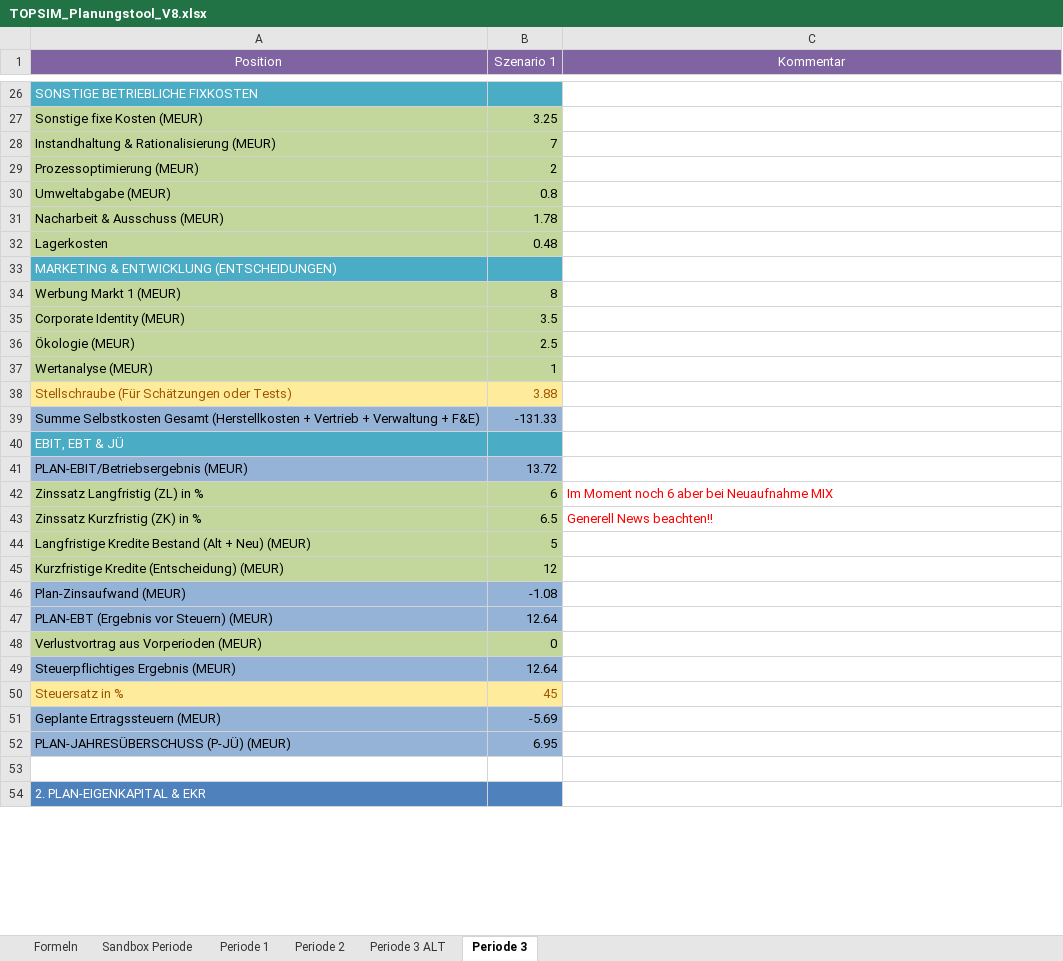
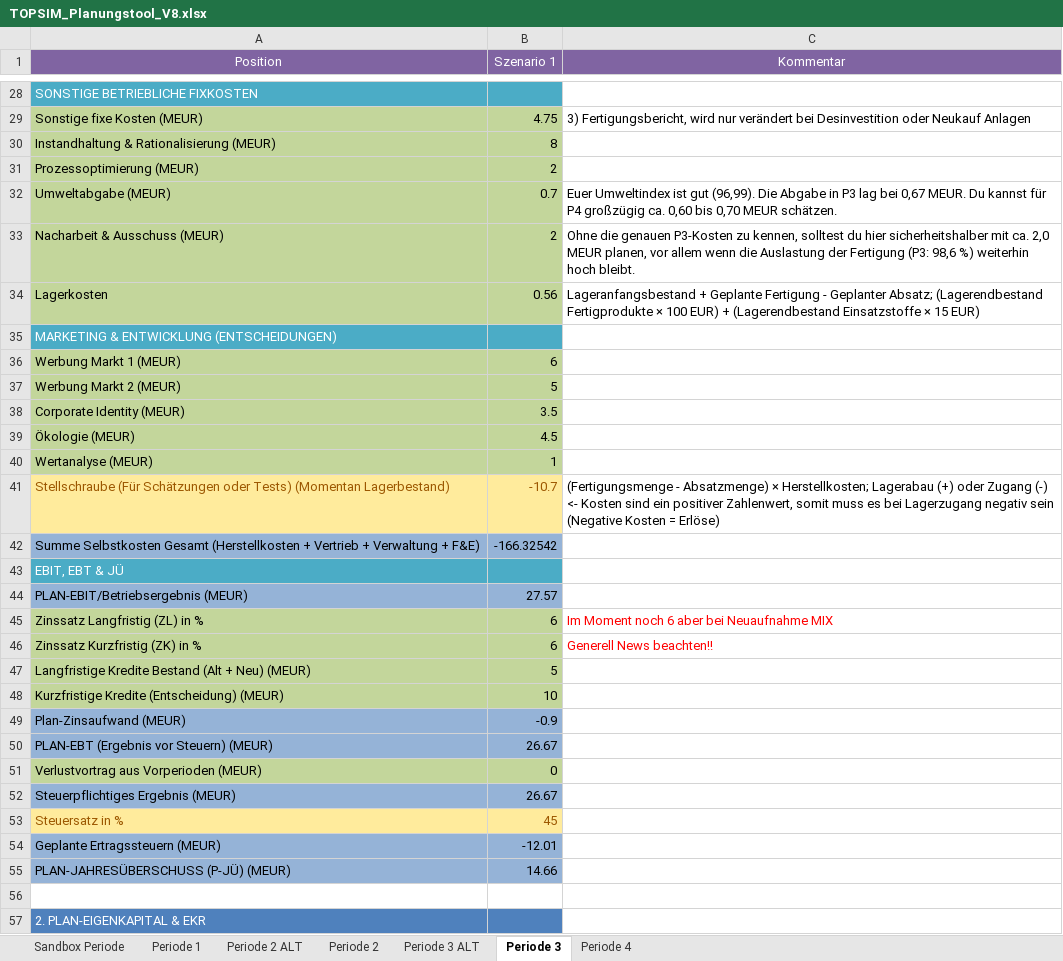
Before and after one commit to bastiank5/FinancePlanningTool_BusinessSimulation, an Excel workbook: TOPSIM_Planungstool_V8.xlsx, sheet Periode 3, drawn as a sheet; only a part is shown, gaps mark what is left out; values as stored, in another font and other column widths than the file's, no borders; removed rows and columns are numbered as before the commit, all else as after; the diff covers the shown part only; the diff names each change by its address in the sheet, - before the commit and + after, or states it on an @@ line.

Commit message:
Updated to period 3

```diff
--- a/TOPSIM_Planungstool_V8.xlsx (sheet Periode 3)
+++ b/TOPSIM_Planungstool_V8.xlsx (sheet Periode 3)
-sheet tab: Formeln
+sheet tab: Periode 2 ALT
+sheet tab: Periode 4
-B29 (Szenario 1): 3.25
+B29 (Szenario 1): 4.75
-C29 (Kommentar): (empty)
+C29 (Kommentar): 3) Fertigungsbericht, wird nur verändert bei Desinvestition oder Neukauf Anlagen
-B30 (Szenario 1): 7
+B30 (Szenario 1): 8
-B32 (Szenario 1): 0.8
+B32 (Szenario 1): 0.7
-C32 (Kommentar): (empty)
+C32 (Kommentar): Euer Umweltindex ist gut (96,99). Die Abgabe in P3 lag bei 0,67 MEUR. Du kannst für P4 großzügig ca. 0,60 bis 0,70 MEUR schätzen.
-B33 (Szenario 1): 1.78
+B33 (Szenario 1): 2
-C33 (Kommentar): (empty)
+C33 (Kommentar): Ohne die genauen P3-Kosten zu kennen, solltest du hier sicherheitshalber mit ca. 2,0 MEUR planen, vor allem wenn die Auslastung der Fertigung (P3: 98,6 %) weiterhin hoch bleibt.
-B34 (Szenario 1): 0.48
+B34 (Szenario 1): 0.56
-C34 (Kommentar): (empty)
+C34 (Kommentar): Lageranfangsbestand + Geplante Fertigung - Geplanter Absatz; (Lagerendbestand Fertigprodukte × 100 EUR) + (Lagerendbestand Einsatzstoffe × 15 EUR)
-B36 (Szenario 1): 8
+B36 (Szenario 1): 6
+row 37: Werbung Markt 2 (MEUR) | 5
-B39 (Szenario 1): 2.5
+B39 (Szenario 1): 4.5
-row 38: Stellschraube (Für Schätzungen oder Tests) | 3.88
+row 41: Stellschraube (Für Schätzungen oder Tests) (Momentan Lagerbestand) | -10.7 | (Fertigungsmenge - Absatzmenge) × Herstellkosten; Lagerabau (+) oder Zugang (-) <- Kosten sind ein positiver Zahlenwert, somit muss es bei Lagerzugang negativ sein (Negative Kosten = Erlöse)
-B42 (Szenario 1): -131.33
+B42 (Szenario 1): -166.32542
-B44 (Szenario 1): 13.72
+B44 (Szenario 1): 27.57
-B46 (Szenario 1): 6.5
+B46 (Szenario 1): 6
-B48 (Szenario 1): 12
+B48 (Szenario 1): 10
-B49 (Szenario 1): -1.08
+B49 (Szenario 1): -0.9
-B50 (Szenario 1): 12.64
+B50 (Szenario 1): 26.67
-B52 (Szenario 1): 12.64
+B52 (Szenario 1): 26.67
-B54 (Szenario 1): -5.69
+B54 (Szenario 1): -12.01
-B55 (Szenario 1): 6.95
+B55 (Szenario 1): 14.66
```
Also changed, not shown: 4 added rows, 2 removed rows, 60 edited cells and cell formats elsewhere in this sheet, sheet Periode 2, formulas that keep their value, 2 other files.
